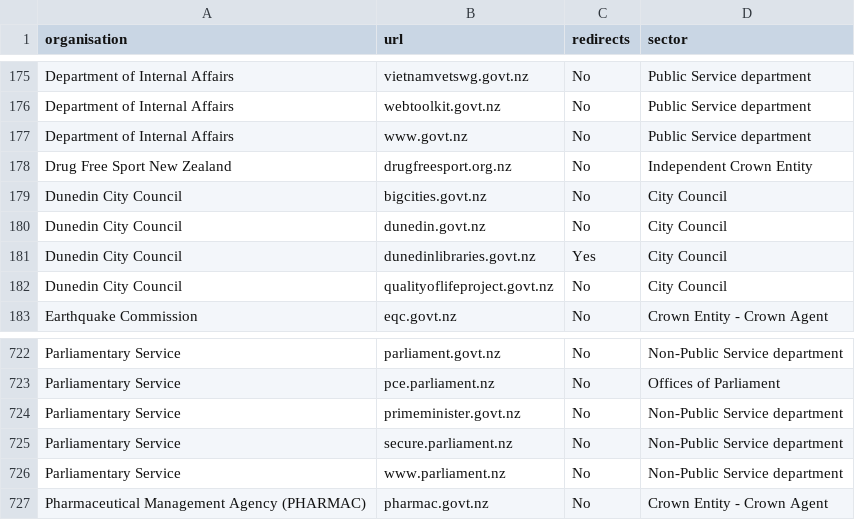
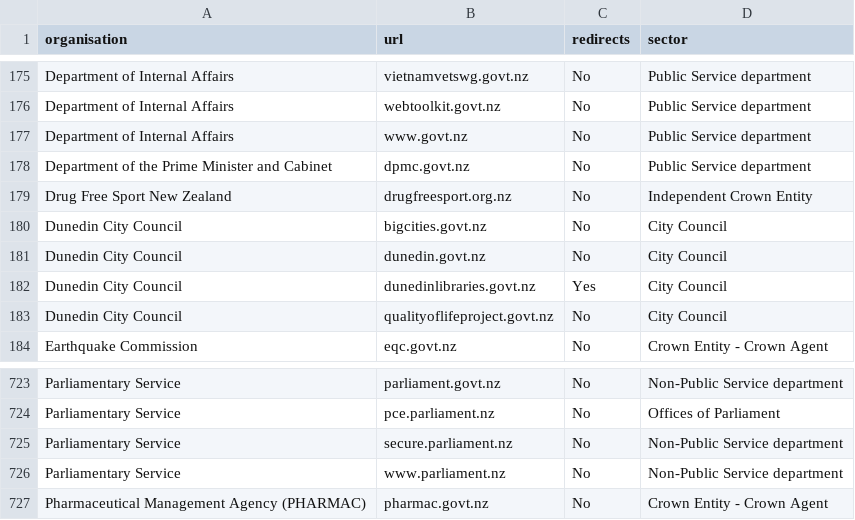
Before and after one commit to GOVTNZ/public-sector-websites, a CSV file: public-sector-websites.csv, drawn as a sheet; only a part is shown, gaps mark what is left out; removed rows and columns are numbered as before the commit, all else as after; the diff names each change by its address in the sheet, - before the commit and + after, or states it on an @@ line.

Commit message:
Add DPMC and remove primeminister.govt.nz

```diff
--- a/public-sector-websites.csv
+++ b/public-sector-websites.csv
+row 178: Department of the Prime Minister and Cabinet | dpmc.govt.nz | No | Public Service department
-row 724: Parliamentary Service | primeminister.govt.nz | No | Non-Public Service department
```
